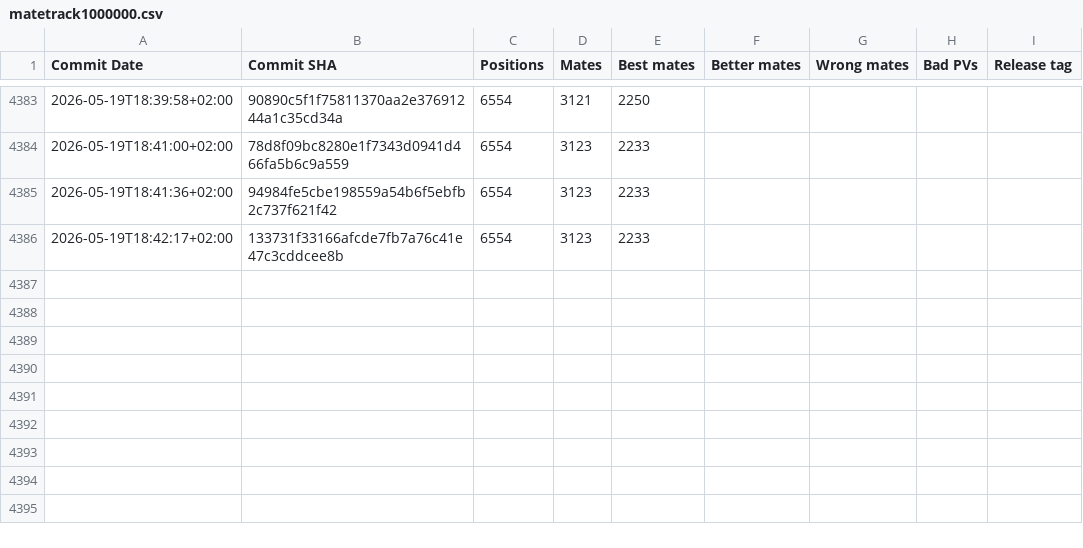
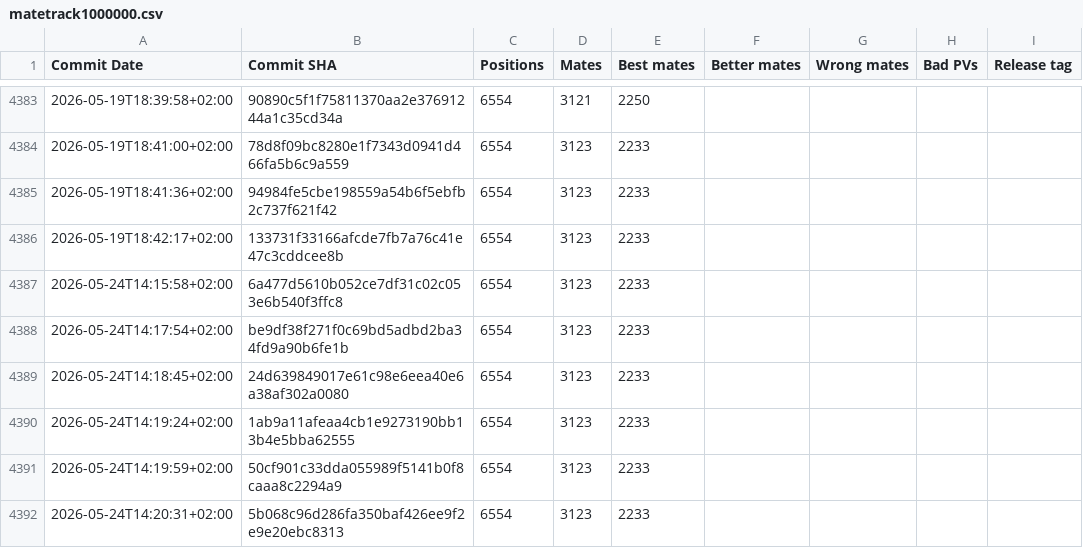
Before and after one commit to vondele/matetrack, a CSV file: matetrack1000000.csv, drawn as a sheet; only a part is shown, gaps mark what is left out.

```diff
--- a/matetrack1000000.csv
+++ b/matetrack1000000.csv
@@ -4386 +4386,7 @@ Commit Date,Commit SHA,Positions,Mates,Best mates,Better mates,Wrong mates,Bad P
 2026-05-19T18:42:17+02:00,133731f33166afcde7fb7a76c41e47c3cddcee8b,6554,3123,2233,,,,
+2026-05-24T14:15:58+02:00,6a477d5610b052ce7df31c02c053e6b540f3ffc8,6554,3123,2233,,,,
+2026-05-24T14:17:54+02:00,be9df38f271f0c69bd5adbd2ba34fd9a90b6fe1b,6554,3123,2233,,,,
+2026-05-24T14:18:45+02:00,24d639849017e61c98e6eea40e6a38af302a0080,6554,3123,2233,,,,
+2026-05-24T14:19:24+02:00,1ab9a11afeaa4cb1e9273190bb13b4e5bba62555,6554,3123,2233,,,,
+2026-05-24T14:19:59+02:00,50cf901c33dda055989f5141b0f8caaa8c2294a9,6554,3123,2233,,,,
+2026-05-24T14:20:31+02:00,5b068c96d286fa350baf426ee9f2e9e20ebc8313,6554,3123,2233,,,,
```
Also changed, not shown: classic1000000.csv, 4 other files.
